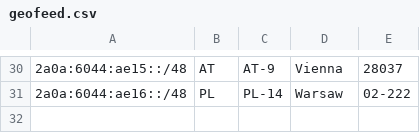
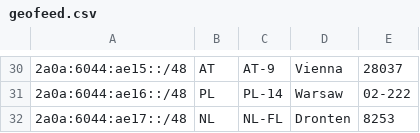
Before and after one commit to Tyler-OBrien/personal_website, a CSV file: static/geofeed.csv, drawn as a sheet; only a part is shown, gaps mark what is left out.

Commit message:
Update geofeed

```diff
--- a/static/geofeed.csv
+++ b/static/geofeed.csv
@@ -31 +31,2 @@
 2a0a:6044:ae16::/48,PL,PL-14,Warsaw,02-222
+2a0a:6044:ae17::/48,NL,NL-FL,Dronten,8253
```
